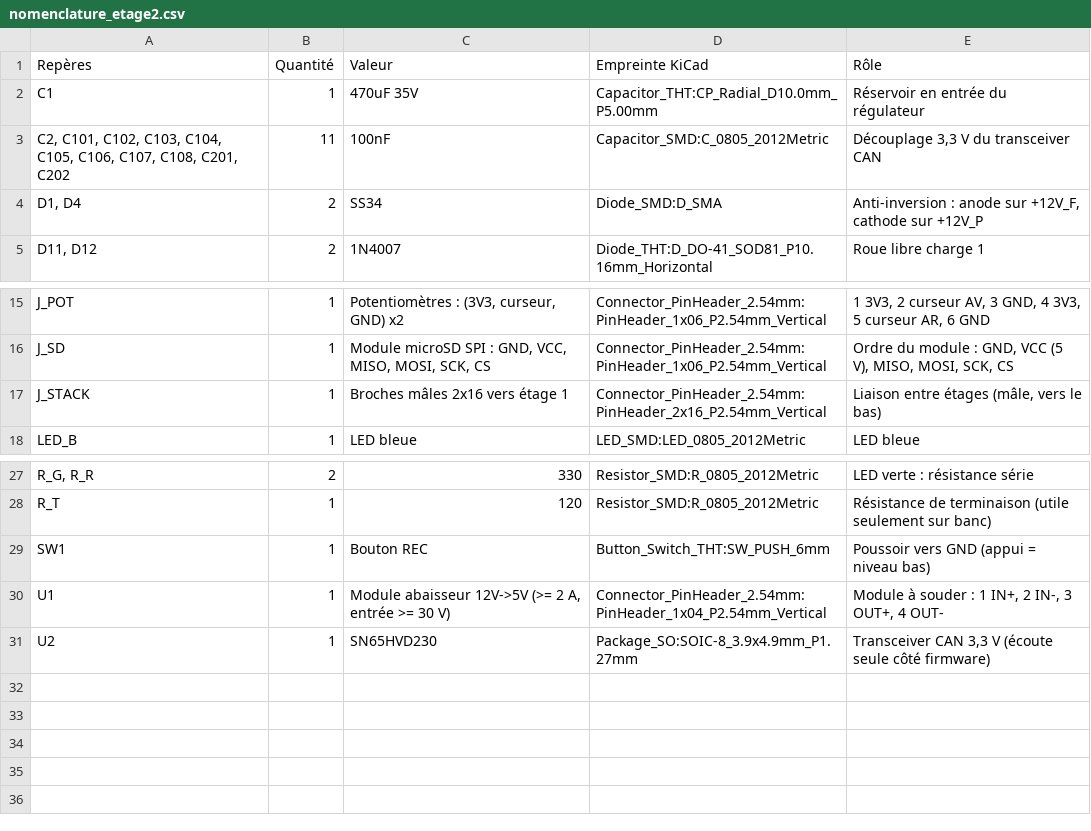
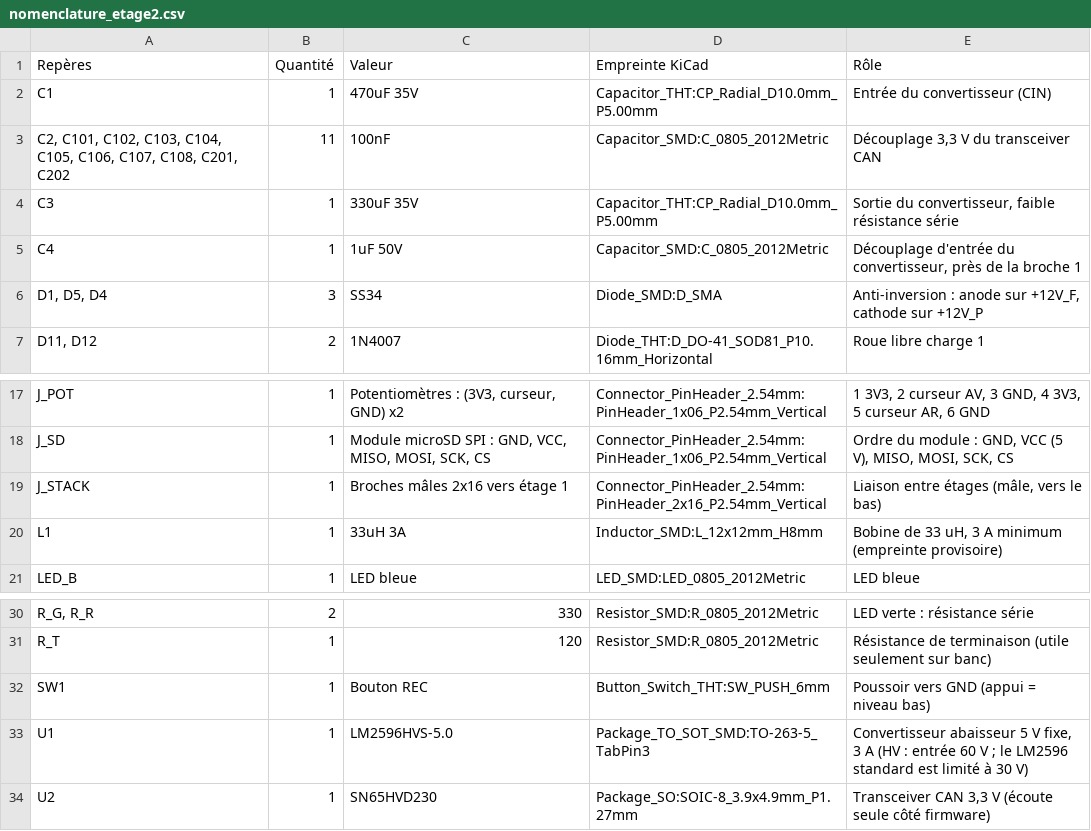
Before and after one commit to loicgilbert74000-coder/RSV4-CAN-Studio, a CSV file: hardware/pcb/nomenclature_etage2.csv, drawn as a sheet; only a part is shown, gaps mark what is left out.

```diff
--- a/hardware/pcb/nomenclature_etage2.csv
+++ b/hardware/pcb/nomenclature_etage2.csv
@@ -1,5 +1,7 @@
 Repères;Quantité;Valeur;Empreinte KiCad;Rôle
-C1;1;470uF 35V;Capacitor_THT:CP_Radial_D10.0mm_P5.00mm;Réservoir en entrée du régulateur
+C1;1;470uF 35V;Capacitor_THT:CP_Radial_D10.0mm_P5.00mm;Entrée du convertisseur (CIN)
 C2, C101, C102, C103, C104, C105, C106, C107, C108, C201, C202;11;100nF;Capacitor_SMD:C_0805_2012Metric;Découplage 3,3 V du transceiver CAN
-D1, D4;2;SS34;Diode_SMD:D_SMA;Anti-inversion : anode sur +12V_F, cathode sur +12V_P
+C3;1;330uF 35V;Capacitor_THT:CP_Radial_D10.0mm_P5.00mm;Sortie du convertisseur, faible résistance série
+C4;1;1uF 50V;Capacitor_SMD:C_0805_2012Metric;Découplage d'entrée du convertisseur, près de la broche 1
+D1, D5, D4;3;SS34;Diode_SMD:D_SMA;Anti-inversion : anode sur +12V_F, cathode sur +12V_P
 D11, D12;2;1N4007;Diode_THT:D_DO-41_SOD81_P10.16mm_Horizontal;Roue libre charge 1
@@ -17,2 +19,3 @@ J_SD;1;Module microSD SPI : GND, VCC, MISO, MOSI, SCK, CS;Connector_PinHeader_2.
 J_STACK;1;Broches mâles 2x16 vers étage 1;Connector_PinHeader_2.54mm:PinHeader_2x16_P2.54mm_Vertical;Liaison entre étages (mâle, vers le bas)
+L1;1;33uH 3A;Inductor_SMD:L_12x12mm_H8mm;Bobine de 33 uH, 3 A minimum (empreinte provisoire)
 LED_B;1;LED bleue;LED_SMD:LED_0805_2012Metric;LED bleue
@@ -29,3 +32,3 @@ R_T;1;120;Resistor_SMD:R_0805_2012Metric;Résistance de terminaison (utile seule
 SW1;1;Bouton REC;Button_Switch_THT:SW_PUSH_6mm;Poussoir vers GND (appui = niveau bas)
-U1;1;Module abaisseur 12V->5V (>= 2 A, entrée >= 30 V);Connector_PinHeader_2.54mm:PinHeader_1x04_P2.54mm_Vertical;Module à souder : 1 IN+, 2 IN-, 3 OUT+, 4 OUT-
+U1;1;LM2596HVS-5.0;Package_TO_SOT_SMD:TO-263-5_TabPin3;"Convertisseur abaisseur 5 V fixe, 3 A (HV : entrée 60 V ; le LM2596 standard est limité à 30 V)"
 U2;1;SN65HVD230;Package_SO:SOIC-8_3.9x4.9mm_P1.27mm;Transceiver CAN 3,3 V (écoute seule côté firmware)
```
Also changed, not shown: 10 other files.
